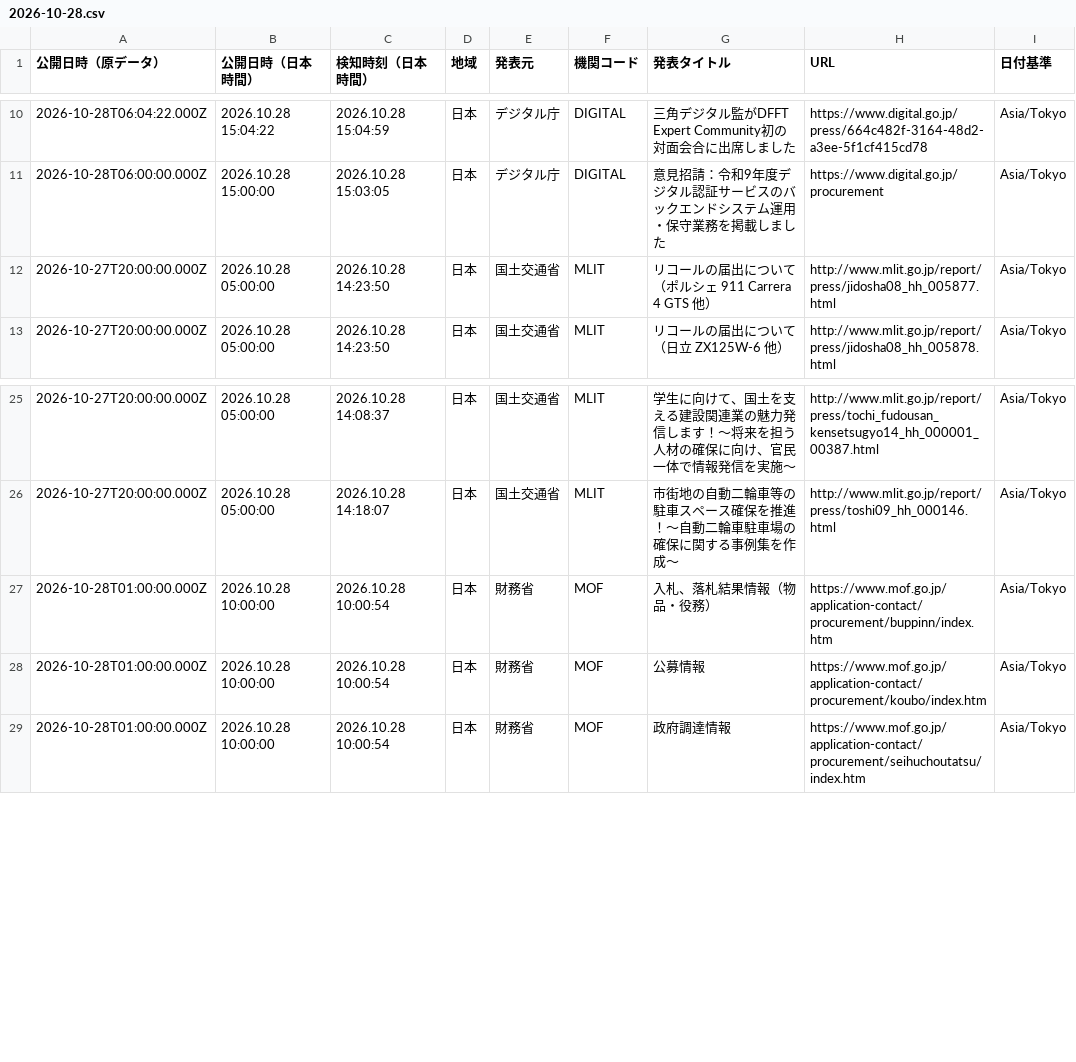
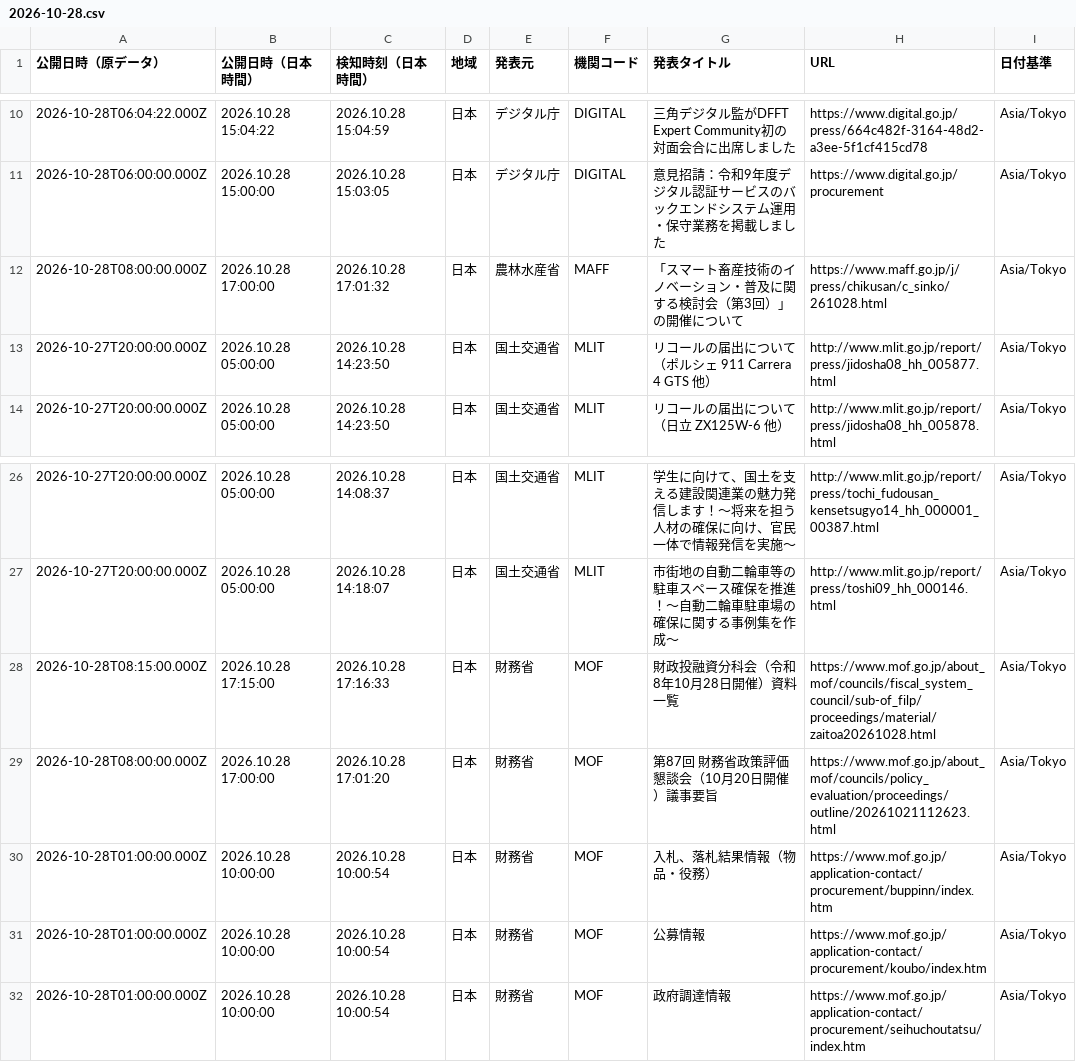
Before and after one commit to NewMill-cmd/kankocho-news-archive, a CSV file: data/jp/2026-10-28.csv, drawn as a sheet; only a part is shown, gaps mark what is left out; the diff names each change by its address in the sheet, - before the commit and + after, or states it on an @@ line.

Commit message:
Archive jp news 2026-10-28

```diff
--- a/data/jp/2026-10-28.csv
+++ b/data/jp/2026-10-28.csv
+row 12: 2026-10-28T08:00:00.000Z | 2026.10.28 17:00:00 | 2026.10.28 17:01:32 | 日本 | 農林水産省 | MAFF | 「スマート畜産技術のイノベーション・普及に関する検討会（第3回）」の開催について | https://www.maff.go.jp/j/press/chikusan/c_sinko/261028.html | Asia/Tokyo
+row 28: 2026-10-28T08:15:00.000Z | 2026.10.28 17:15:00 | 2026.10.28 17:16:33 | 日本 | 財務省 | MOF | 財政投融資分科会（令和8年10月28日開催）資料一覧 | https://www.mof.go.jp/about_mof/councils/fiscal_system_council/sub-of_filp/proceedings/material/zaitoa20261028.html | Asia/Tokyo
+row 29: 2026-10-28T08:00:00.000Z | 2026.10.28 17:00:00 | 2026.10.28 17:01:20 | 日本 | 財務省 | MOF | 第87回 財務省政策評価懇談会（10月20日開催）議事要旨 | https://www.mof.go.jp/about_mof/councils/policy_evaluation/proceedings/outline/20261021112623.html | Asia/Tokyo
```
